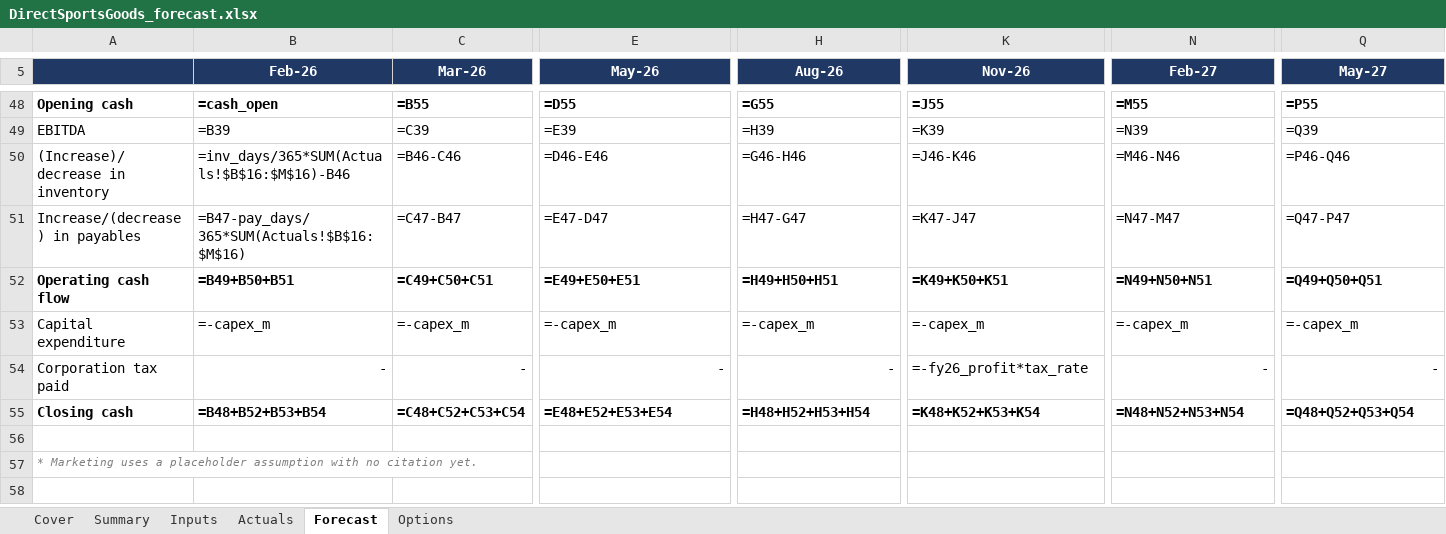
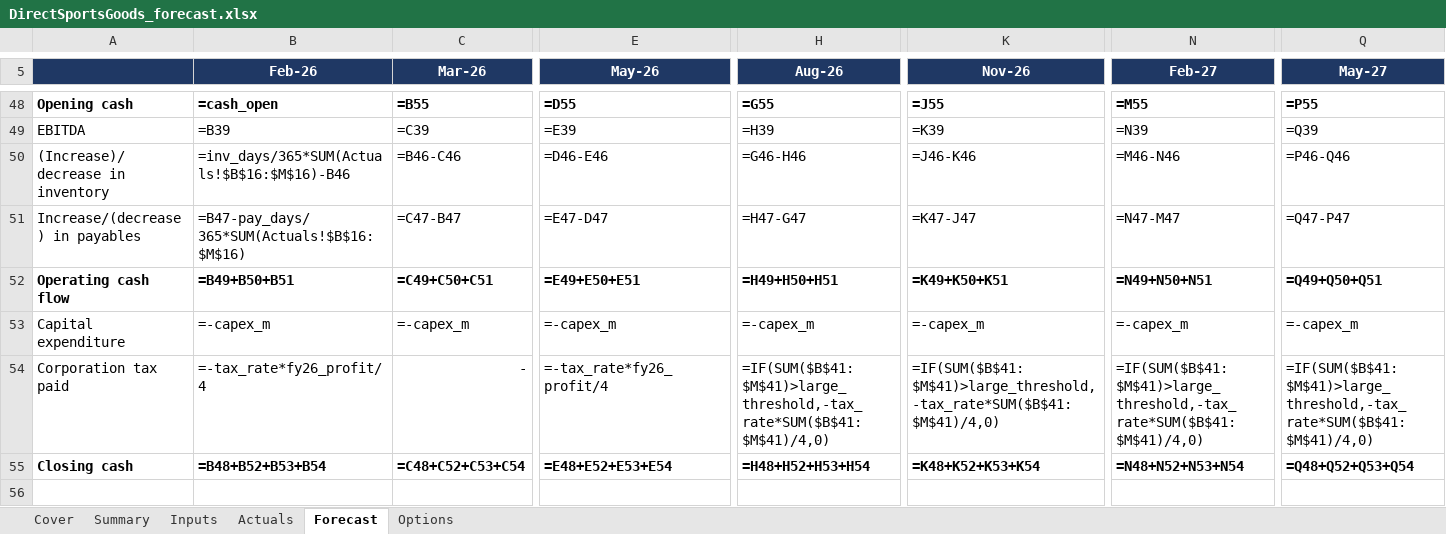
Before and after one commit to Astrii1/directsportsgoods, an Excel workbook: pack/DirectSportsGoods_forecast.xlsx, sheet Forecast, drawn as a sheet; only a part is shown, gaps mark what is left out; the shorter side is filled out with more unchanged rows; values as stored, in another font and other column widths than the file's, no borders; formulas without a stored value are shown as written; the diff names each change by its address in the sheet, - before the commit and + after, or states it on an @@ line.

Commit message:
Fix corporation tax timing: quarterly instalments for profits above £1.5m

```diff
--- a/pack/DirectSportsGoods_forecast.xlsx (sheet Forecast)
+++ b/pack/DirectSportsGoods_forecast.xlsx (sheet Forecast)
-B54 (Feb-26): -
+B54 (Feb-26): =-tax_rate*fy26_profit/4
-E54 (May-26): -
+E54 (May-26): =-tax_rate*fy26_profit/4
-H54 (Aug-26): -
+H54 (Aug-26): =IF(SUM($B$41:$M$41)>large_threshold,-tax_rate*SUM($B$41:$M$41)/4,0)
-K54 (Nov-26): =-fy26_profit*tax_rate
+K54 (Nov-26): =IF(SUM($B$41:$M$41)>large_threshold,-tax_rate*SUM($B$41:$M$41)/4,0)
-N54 (Feb-27): -
+N54 (Feb-27): =IF(SUM($B$41:$M$41)>large_threshold,-tax_rate*SUM($B$41:$M$41)/4,0)
-Q54 (May-27): -
+Q54 (May-27): =IF(SUM($B$41:$M$41)>large_threshold,-tax_rate*SUM($B$41:$M$41)/4,0)
```
Also changed, not shown: sheet Summary, sheet Inputs, pack/DirectSportsGoods_FY26_management_pack.xlsx, 6 other files.
